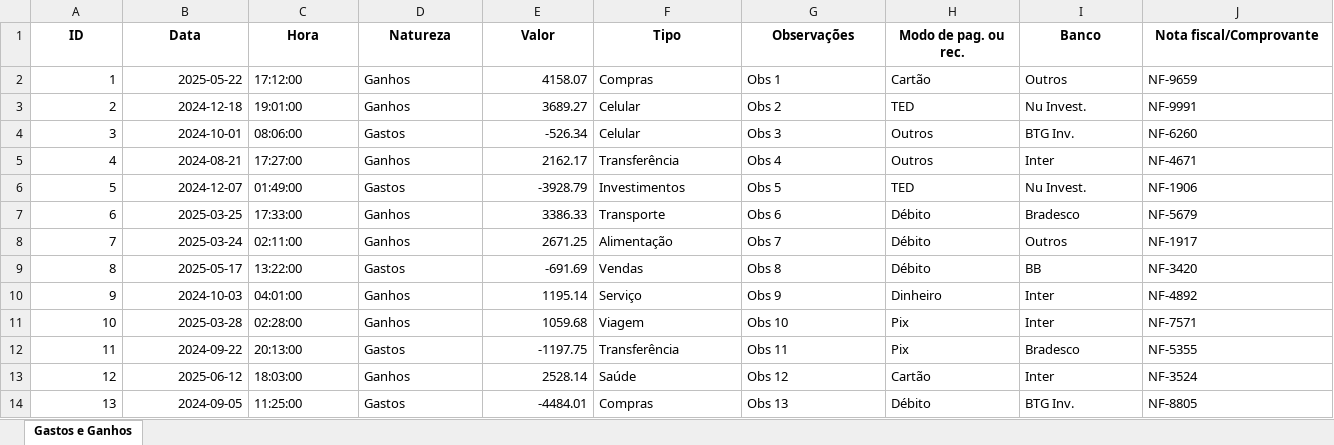
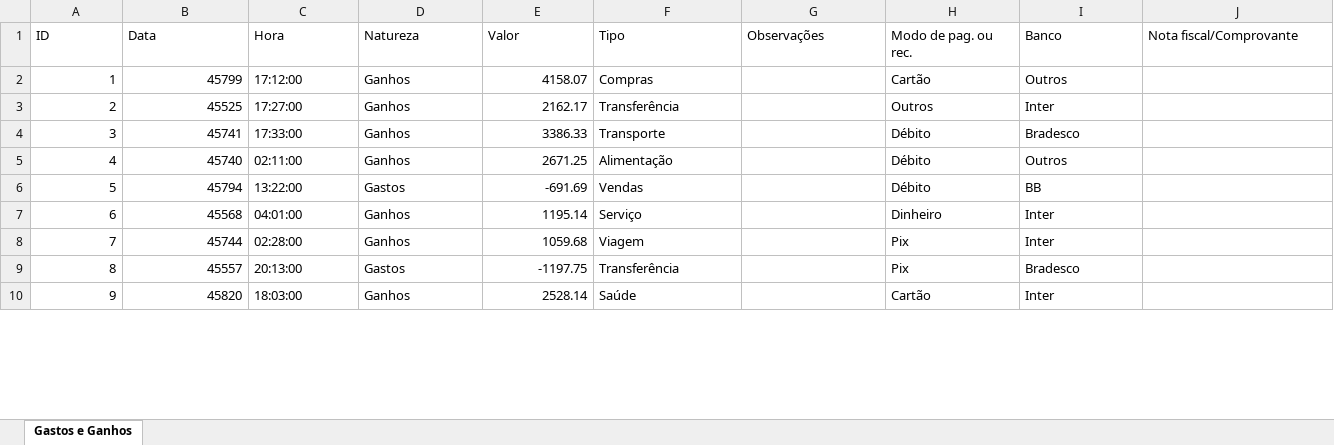
Before and after one commit to altanizio/controle-financeiro-app, an Excel workbook: data/upload/gastos_ganhos_exemplo_rand.xlsx, sheet Gastos e Ganhos, drawn as a sheet; only a part is shown; values as stored, in another font and other column widths than the file's, no borders; removed rows and columns are numbered as before the commit, all else as after; the diff covers the shown part only; the diff names each change by its address in the sheet, - before the commit and + after, or states it on an @@ line.

```diff
--- a/data/upload/gastos_ganhos_exemplo_rand.xlsx (sheet Gastos e Ganhos)
+++ b/data/upload/gastos_ganhos_exemplo_rand.xlsx (sheet Gastos e Ganhos)
@@ A1:J1 bold: on → off, alignment: center → left @@
-B2 (Data): 2025-05-22
+B2 (Data): 45799
-G2 (Observações): Obs 1
+G2 (Observações): (empty)
-J2 (Nota fiscal/Comprovante): NF-9659
+J2 (Nota fiscal/Comprovante): (empty)
-row 3: 2 | 2024-12-18 | 19:01:00 | Ganhos | 3689.27 | Celular | Obs 2 | TED | Nu Invest. | NF-9991
-row 4: 3 | 2024-10-01 | 08:06:00 | Gastos | -526.34 | Celular | Obs 3 | Outros | BTG Inv. | NF-6260
@@ column A (ID) renumbered from row 3 down @@
-B3 (Data): 2024-08-21
+B3 (Data): 45525
-G3 (Observações): Obs 4
+G3 (Observações): (empty)
-J3 (Nota fiscal/Comprovante): NF-4671
+J3 (Nota fiscal/Comprovante): (empty)
-row 6: 5 | 2024-12-07 | 01:49:00 | Gastos | -3928.79 | Investimentos | Obs 5 | TED | Nu Invest. | NF-1906
-B4 (Data): 2025-03-25
+B4 (Data): 45741
-G4 (Observações): Obs 6
+G4 (Observações): (empty)
-J4 (Nota fiscal/Comprovante): NF-5679
+J4 (Nota fiscal/Comprovante): (empty)
-B5 (Data): 2025-03-24
+B5 (Data): 45740
-G5 (Observações): Obs 7
+G5 (Observações): (empty)
-J5 (Nota fiscal/Comprovante): NF-1917
+J5 (Nota fiscal/Comprovante): (empty)
-B6 (Data): 2025-05-17
+B6 (Data): 45794
-G6 (Observações): Obs 8
+G6 (Observações): (empty)
-J6 (Nota fiscal/Comprovante): NF-3420
+J6 (Nota fiscal/Comprovante): (empty)
-B7 (Data): 2024-10-03
+B7 (Data): 45568
-G7 (Observações): Obs 9
+G7 (Observações): (empty)
-J7 (Nota fiscal/Comprovante): NF-4892
+J7 (Nota fiscal/Comprovante): (empty)
-B8 (Data): 2025-03-28
+B8 (Data): 45744
-G8 (Observações): Obs 10
+G8 (Observações): (empty)
-J8 (Nota fiscal/Comprovante): NF-7571
+J8 (Nota fiscal/Comprovante): (empty)
-B9 (Data): 2024-09-22
+B9 (Data): 45557
-G9 (Observações): Obs 11
+G9 (Observações): (empty)
-J9 (Nota fiscal/Comprovante): NF-5355
+J9 (Nota fiscal/Comprovante): (empty)
-B10 (Data): 2025-06-12
+B10 (Data): 45820
-G10 (Observações): Obs 12
+G10 (Observações): (empty)
-J10 (Nota fiscal/Comprovante): NF-3524
+J10 (Nota fiscal/Comprovante): (empty)
-row 14: 13 | 2024-09-05 | 11:25:00 | Gastos | -4484.01 | Compras | Obs 13 | Débito | BTG Inv. | NF-8805
```
Also changed, not shown: 28 removed rows and 177 edited cells elsewhere in this sheet, 2 other files.
